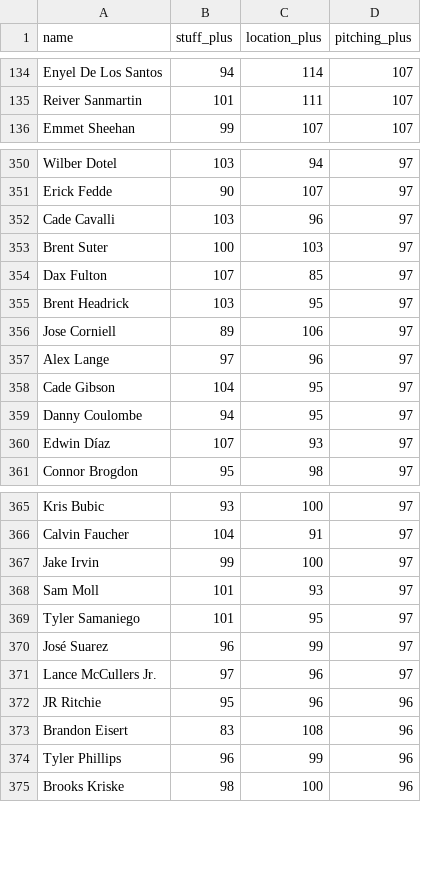
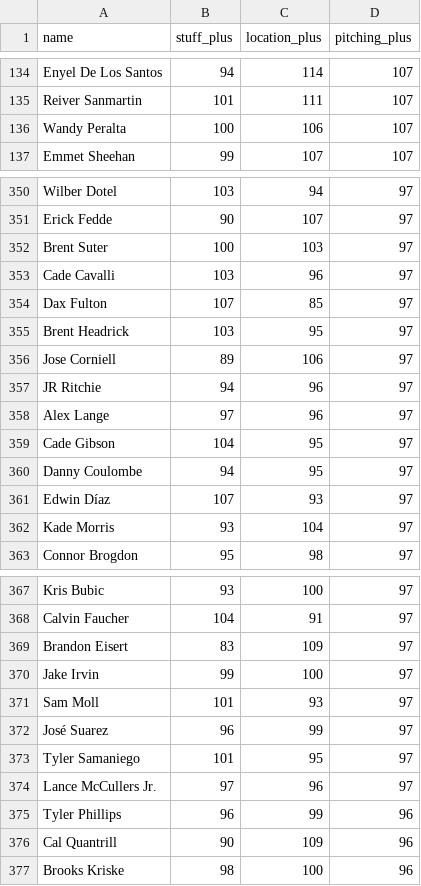
Before and after one commit to sh1nd0/dpf-dashboard, a CSV file: data/stuff_plus_2026.csv, drawn as a sheet; only a part is shown, gaps mark what is left out; the diff covers the shown part only.

```diff
--- a/data/stuff_plus_2026.csv
+++ b/data/stuff_plus_2026.csv
@@ -135,2 +135,3 @@ Enyel De Los Santos|94|114|107
 Reiver Sanmartin|101|111|107
+Wandy Peralta|100|106|107
 Emmet Sheehan|99|107|107
@@ -351,4 +351,4 @@ Wilber Dotel|103|94|97
 Erick Fedde|90|107|97
+Brent Suter|100|103|97
 Cade Cavalli|103|96|97
-Brent Suter|100|103|97
 Dax Fulton|107|85|97
@@ -356,2 +356,3 @@ Brent Headrick|103|95|97
 Jose Corniell|89|106|97
+JR Ritchie|94|96|97
 Alex Lange|97|96|97
@@ -360,2 +361,3 @@ Danny Coulombe|94|95|97
 Edwin Díaz|107|93|97
+Kade Morris|93|104|97
 Connor Brogdon|95|98|97
@@ -366,10 +368,10 @@ Kris Bubic|93|100|97
 Calvin Faucher|104|91|97
+Brandon Eisert|83|109|97
 Jake Irvin|99|100|97
 Sam Moll|101|93|97
+José Suarez|96|99|97
 Tyler Samaniego|101|95|97
-José Suarez|96|99|97
 Lance McCullers Jr.|97|96|97
-JR Ritchie|95|96|96
-Brandon Eisert|83|108|96
 Tyler Phillips|96|99|96
+Cal Quantrill|90|109|96
 Brooks Kriske|98|100|96
```
Also changed, not shown: 5 added rows, 8 removed rows, 8 moved rows and 6 edited cells elsewhere in this file, data/bat_statcast_2026.csv, data/savant_percentiles_bat_2026.csv, 9 other files.
